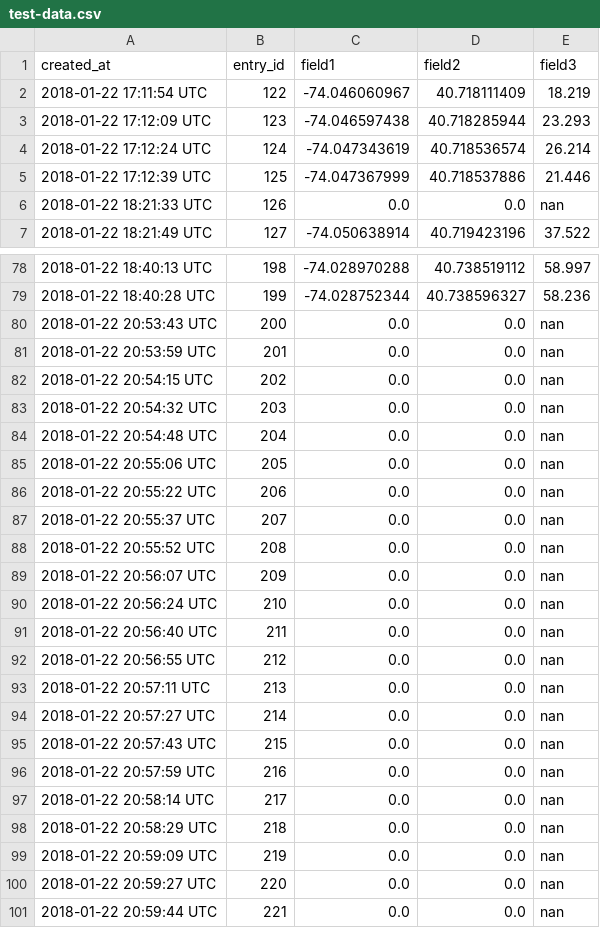
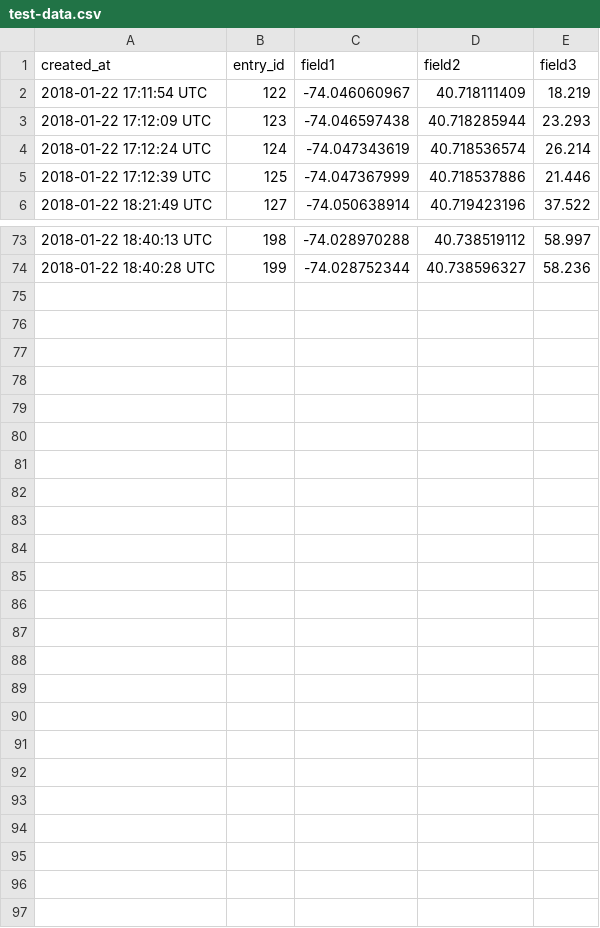
Before and after one commit to cpenalosa/staeGPS, a CSV file: test-data.csv, drawn as a sheet; only a part is shown, gaps mark what is left out; the diff covers the shown part only.

Commit message:
Update test-data.csv

```diff
--- a/test-data.csv
+++ b/test-data.csv
@@ -5,3 +5,2 @@ created_at,entry_id,field1,field2,field3
 2018-01-22 17:12:39 UTC,125,-74.047367999,40.718537886,21.446
-2018-01-22 18:21:33 UTC,126,0.0,0.0,nan
 2018-01-22 18:21:49 UTC,127,-74.050638914,40.719423196,37.522
@@ -79,23 +74 @@ created_at,entry_id,field1,field2,field3
 2018-01-22 18:40:28 UTC,199,-74.028752344,40.738596327,58.236
-2018-01-22 20:53:43 UTC,200,0.0,0.0,nan
-2018-01-22 20:53:59 UTC,201,0.0,0.0,nan
-2018-01-22 20:54:15 UTC,202,0.0,0.0,nan
-2018-01-22 20:54:32 UTC,203,0.0,0.0,nan
-2018-01-22 20:54:48 UTC,204,0.0,0.0,nan
-2018-01-22 20:55:06 UTC,205,0.0,0.0,nan
-2018-01-22 20:55:22 UTC,206,0.0,0.0,nan
-2018-01-22 20:55:37 UTC,207,0.0,0.0,nan
-2018-01-22 20:55:52 UTC,208,0.0,0.0,nan
-2018-01-22 20:56:07 UTC,209,0.0,0.0,nan
-2018-01-22 20:56:24 UTC,210,0.0,0.0,nan
-2018-01-22 20:56:40 UTC,211,0.0,0.0,nan
-2018-01-22 20:56:55 UTC,212,0.0,0.0,nan
-2018-01-22 20:57:11 UTC,213,0.0,0.0,nan
-2018-01-22 20:57:27 UTC,214,0.0,0.0,nan
-2018-01-22 20:57:43 UTC,215,0.0,0.0,nan
-2018-01-22 20:57:59 UTC,216,0.0,0.0,nan
-2018-01-22 20:58:14 UTC,217,0.0,0.0,nan
-2018-01-22 20:58:29 UTC,218,0.0,0.0,nan
-2018-01-22 20:59:09 UTC,219,0.0,0.0,nan
-2018-01-22 20:59:27 UTC,220,0.0,0.0,nan
-2018-01-22 20:59:44 UTC,221,0.0,0.0,nan
```
Also changed, not shown: 4 removed rows elsewhere in this file.
